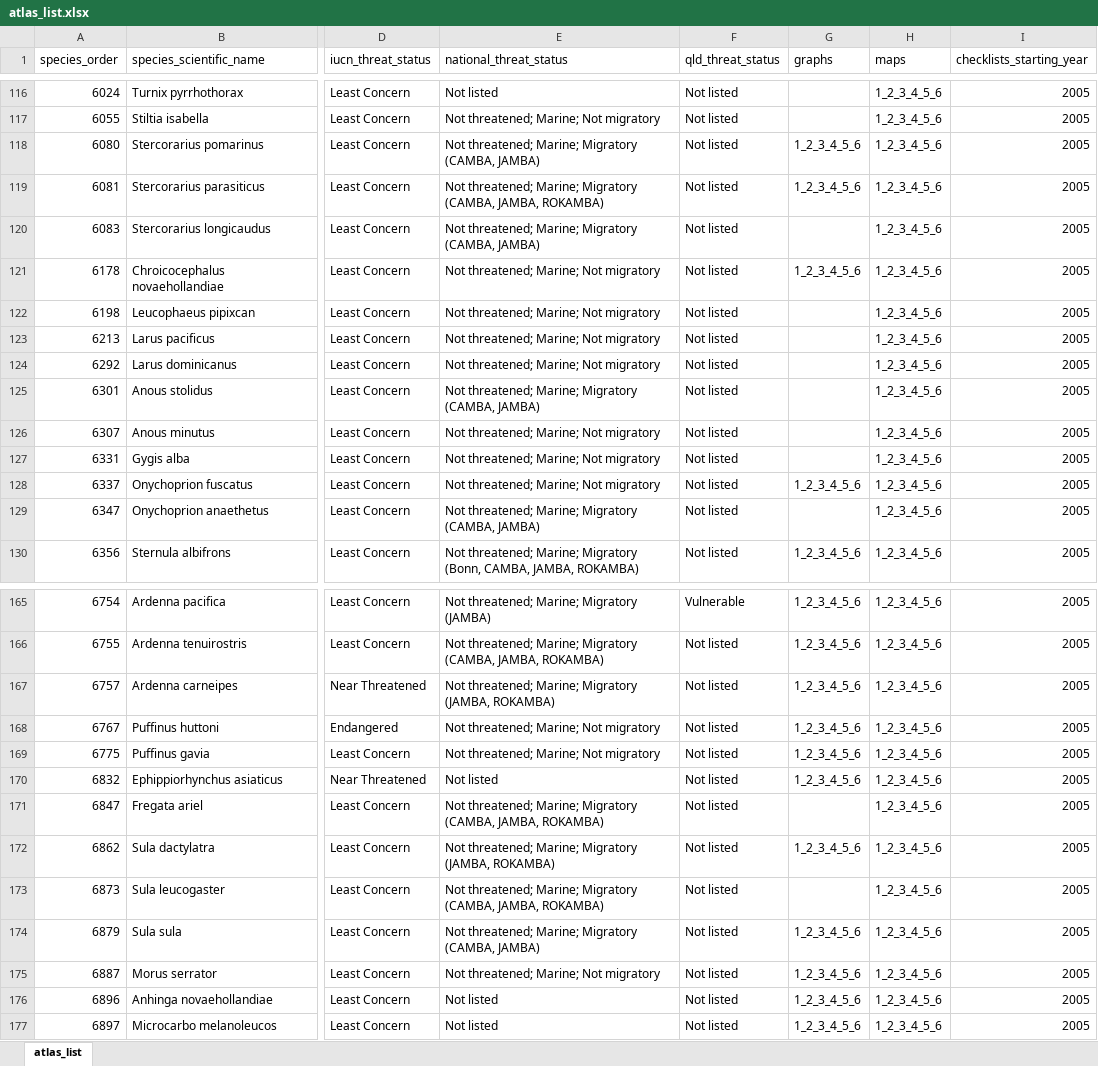
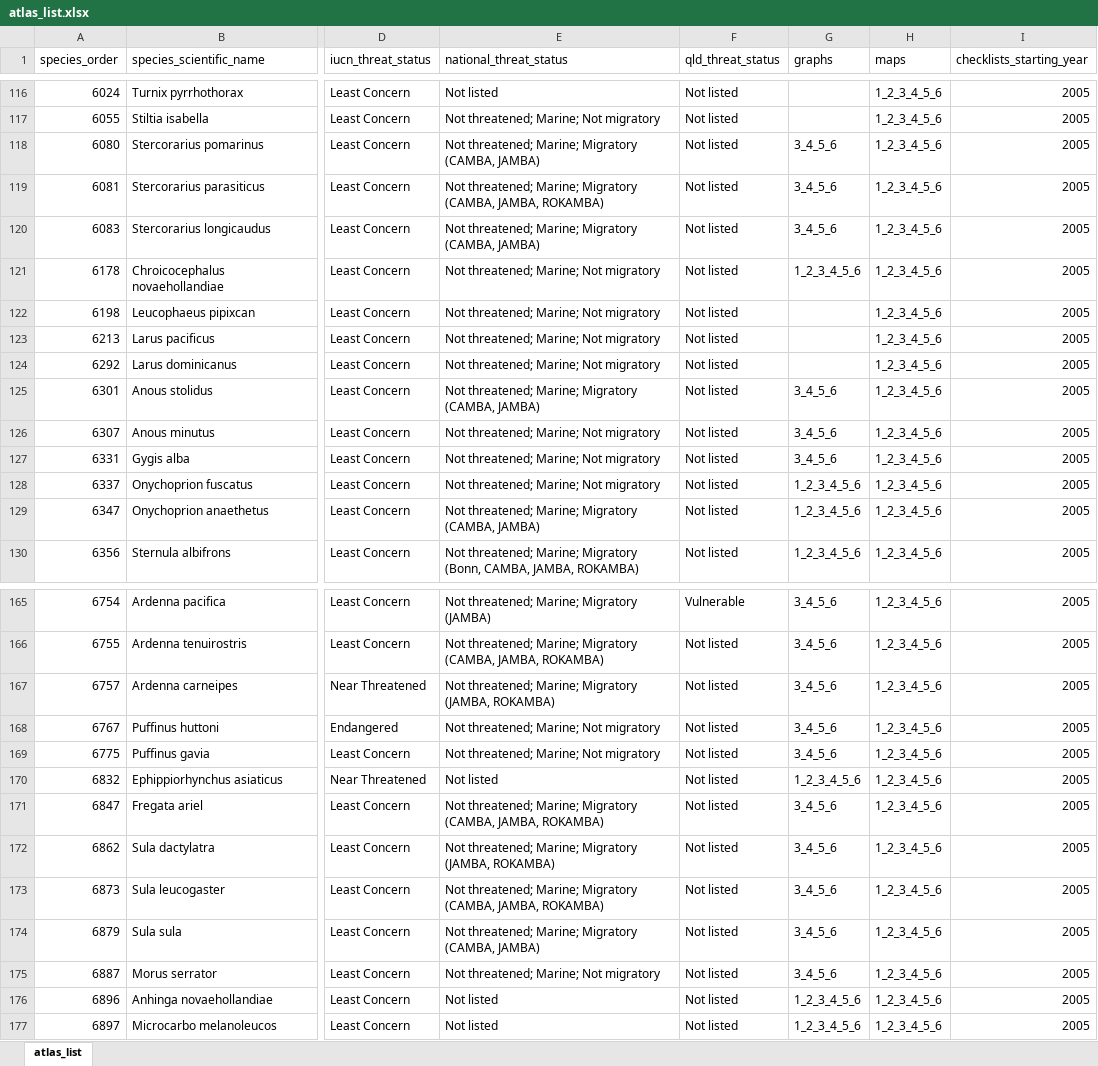
Before and after one commit to bird-team/brisbane-bird-atlas, an Excel workbook: data/species/atlas_list.xlsx, sheet atlas_list, drawn as a sheet; only a part is shown, gaps mark what is left out; values as stored, in another font and other column widths than the file's, no borders; the diff covers the shown part only; the diff names each change by its address in the sheet, - before the commit and + after, or states it on an @@ line.

Commit message:
change marine only species graphs
#150

```diff
--- a/data/species/atlas_list.xlsx (sheet atlas_list)
+++ b/data/species/atlas_list.xlsx (sheet atlas_list)
-G118:G119 (graphs): 1_2_3_4_5_6
+G118:G119 (graphs): 3_4_5_6
-G120 (graphs): (empty)
+G120 (graphs): 3_4_5_6
-G125:G127 (graphs): (empty)
+G125:G127 (graphs): 3_4_5_6
-G129 (graphs): (empty)
+G129 (graphs): 1_2_3_4_5_6
-G165:G169 (graphs): 1_2_3_4_5_6
+G165:G169 (graphs): 3_4_5_6
-G171 (graphs): (empty)
+G171 (graphs): 3_4_5_6
-G172 (graphs): 1_2_3_4_5_6
+G172 (graphs): 3_4_5_6
-G173 (graphs): (empty)
+G173 (graphs): 3_4_5_6
-G174:G175 (graphs): 1_2_3_4_5_6
+G174:G175 (graphs): 3_4_5_6
```
Also changed, not shown: 27 edited cells elsewhere in this sheet.
